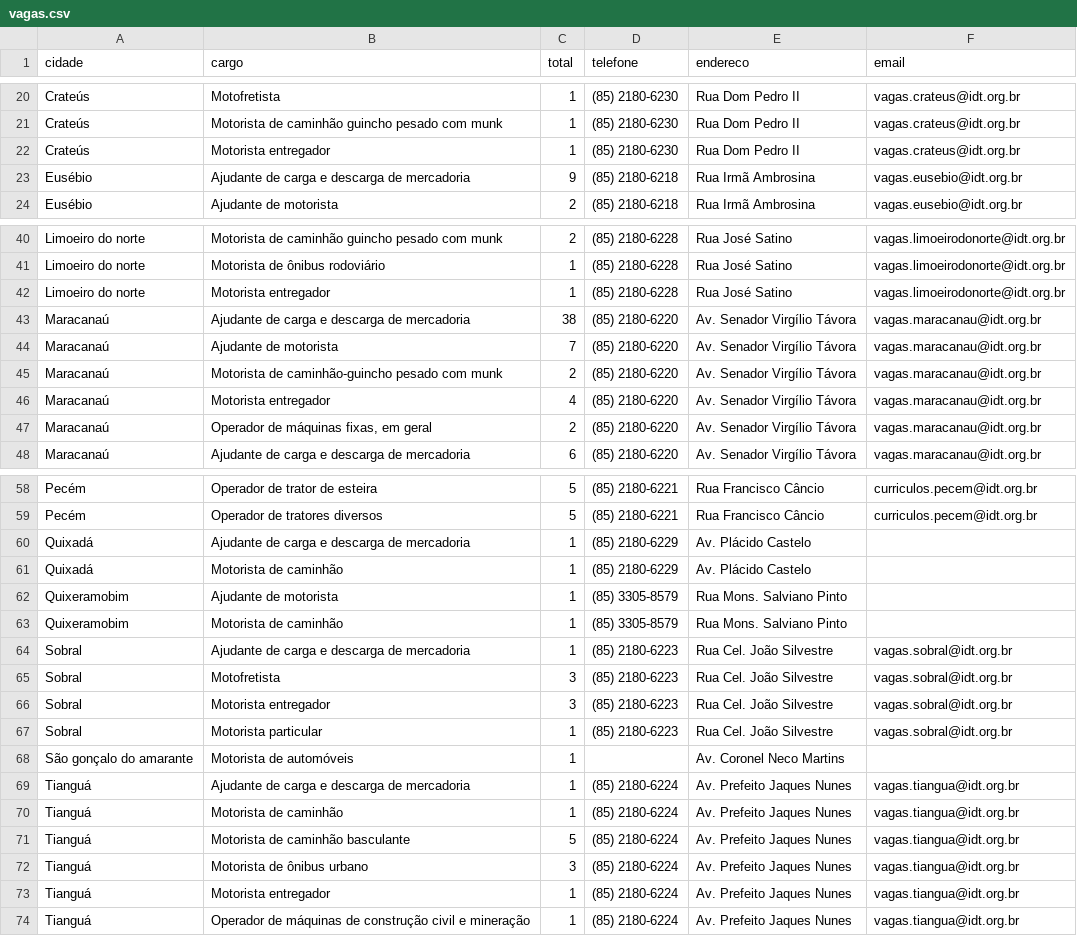
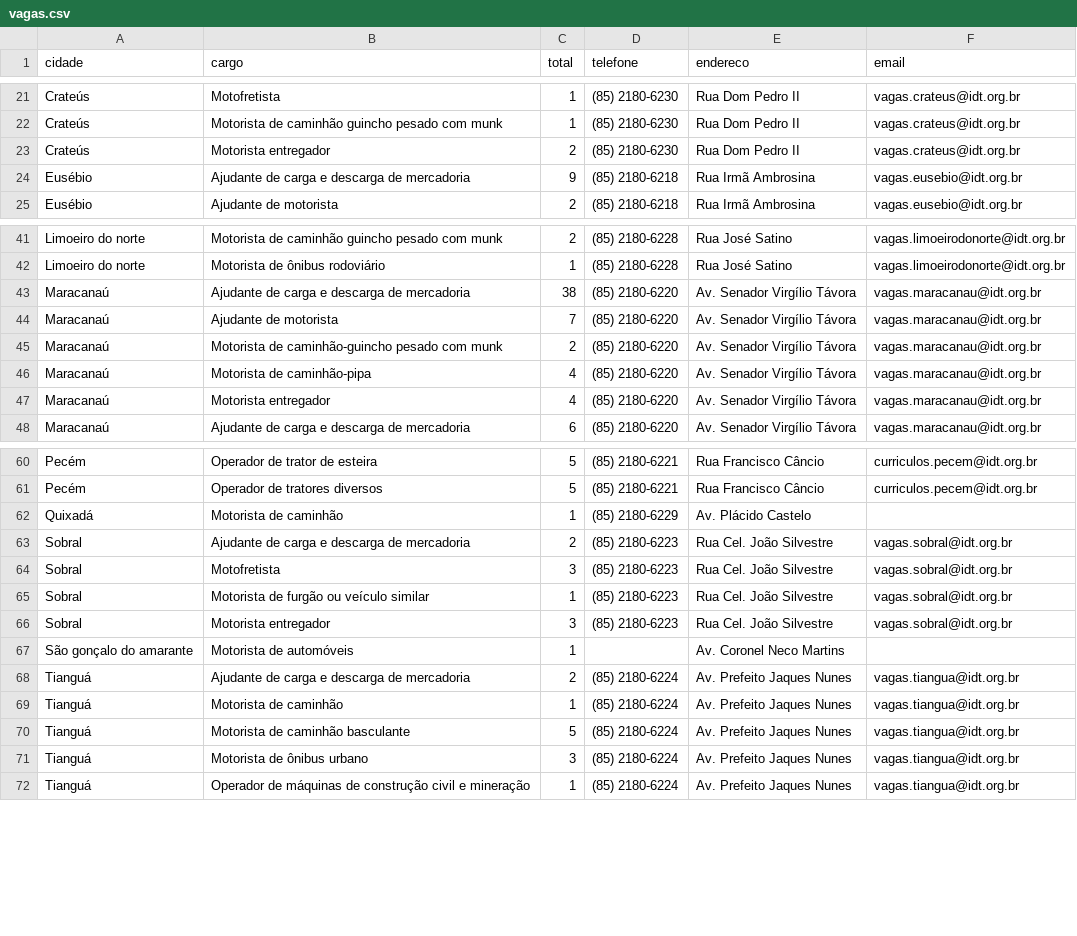
Before and after one commit to jfilhoempresarial-ops/tralienigena, a CSV file: vagas.csv, drawn as a sheet; only a part is shown, gaps mark what is left out; the diff covers the shown part only.

```diff
--- a/vagas.csv
+++ b/vagas.csv
@@ -21,3 +22,3 @@ Crateús,Motofretista,1,(85) 2180-6230,Rua Dom Pedro II,vagas.crateus@idt.org.br
 Crateús,Motorista de caminhão guincho pesado com munk,1,(85) 2180-6230,Rua Dom Pedro II,vagas.crateus@idt.org.br
-Crateús,Motorista entregador,1,(85) 2180-6230,Rua Dom Pedro II,vagas.crateus@idt.org.br
+Crateús,Motorista entregador,2,(85) 2180-6230,Rua Dom Pedro II,vagas.crateus@idt.org.br
 Eusébio,Ajudante de carga e descarga de mercadoria,9,(85) 2180-6218,Rua Irmã Ambrosina,vagas.eusebio@idt.org.br
@@ -41,3 +42,2 @@ Limoeiro do norte,Motorista de caminhão guincho pesado com munk,2,(85) 2180-622
 Limoeiro do norte,Motorista de ônibus rodoviário,1,(85) 2180-6228,Rua José Satino,vagas.limoeirodonorte@idt.org.br
-Limoeiro do norte,Motorista entregador,1,(85) 2180-6228,Rua José Satino,vagas.limoeirodonorte@idt.org.br
 Maracanaú,Ajudante de carga e descarga de mercadoria,38,(85) 2180-6220,Av. Senador Virgílio Távora,vagas.maracanau@idt.org.br
@@ -45,4 +45,4 @@ Maracanaú,Ajudante de motorista,7,(85) 2180-6220,Av. Senador Virgílio Távora,
 Maracanaú,Motorista de caminhão-guincho pesado com munk,2,(85) 2180-6220,Av. Senador Virgílio Távora,vagas.maracanau@idt.org.br
+Maracanaú,Motorista de caminhão-pipa,4,(85) 2180-6220,Av. Senador Virgílio Távora,vagas.maracanau@idt.org.br
 Maracanaú,Motorista entregador,4,(85) 2180-6220,Av. Senador Virgílio Távora,vagas.maracanau@idt.org.br
-Maracanaú,"Operador de máquinas fixas, em geral",2,(85) 2180-6220,Av. Senador Virgílio Távora,vagas.maracanau@idt.org.br
 Maracanaú,Ajudante de carga e descarga de mercadoria,6,(85) 2180-6220,Av. Senador Virgílio Távora,vagas.maracanau@idt.org.br
@@ -59,12 +61,9 @@ Pecém,Operador de trator de esteira,5,(85) 2180-6221,Rua Francisco Câncio,curr
 Pecém,Operador de tratores diversos,5,(85) 2180-6221,Rua Francisco Câncio,curriculos.pecem@idt.org.br
-Quixadá,Ajudante de carga e descarga de mercadoria,1,(85) 2180-6229,Av. Plácido Castelo,
 Quixadá,Motorista de caminhão,1,(85) 2180-6229,Av. Plácido Castelo,
-Quixeramobim,Ajudante de motorista,1,(85) 3305-8579,Rua Mons. Salviano Pinto,
-Quixeramobim,Motorista de caminhão,1,(85) 3305-8579,Rua Mons. Salviano Pinto,
-Sobral,Ajudante de carga e descarga de mercadoria,1,(85) 2180-6223,Rua Cel. João Silvestre,vagas.sobral@idt.org.br
+Sobral,Ajudante de carga e descarga de mercadoria,2,(85) 2180-6223,Rua Cel. João Silvestre,vagas.sobral@idt.org.br
 Sobral,Motofretista,3,(85) 2180-6223,Rua Cel. João Silvestre,vagas.sobral@idt.org.br
+Sobral,Motorista de furgão ou veículo similar,1,(85) 2180-6223,Rua Cel. João Silvestre,vagas.sobral@idt.org.br
 Sobral,Motorista entregador,3,(85) 2180-6223,Rua Cel. João Silvestre,vagas.sobral@idt.org.br
-Sobral,Motorista particular,1,(85) 2180-6223,Rua Cel. João Silvestre,vagas.sobral@idt.org.br
 São gonçalo do amarante,Motorista de automóveis,1,,Av. Coronel Neco Martins,
-Tianguá,Ajudante de carga e descarga de mercadoria,1,(85) 2180-6224,Av. Prefeito Jaques Nunes,vagas.tiangua@idt.org.br
+Tianguá,Ajudante de carga e descarga de mercadoria,2,(85) 2180-6224,Av. Prefeito Jaques Nunes,vagas.tiangua@idt.org.br
 Tianguá,Motorista de caminhão,1,(85) 2180-6224,Av. Prefeito Jaques Nunes,vagas.tiangua@idt.org.br
@@ -72,3 +71,2 @@ Tianguá,Motorista de caminhão basculante,5,(85) 2180-6224,Av. Prefeito Jaques
 Tianguá,Motorista de ônibus urbano,3,(85) 2180-6224,Av. Prefeito Jaques Nunes,vagas.tiangua@idt.org.br
-Tianguá,Motorista entregador,1,(85) 2180-6224,Av. Prefeito Jaques Nunes,vagas.tiangua@idt.org.br
 Tianguá,Operador de máquinas de construção civil e mineração,1,(85) 2180-6224,Av. Prefeito Jaques Nunes,vagas.tiangua@idt.org.br
```
Also changed, not shown: 4 added rows, 1 removed row and 2 edited cells elsewhere in this file.
